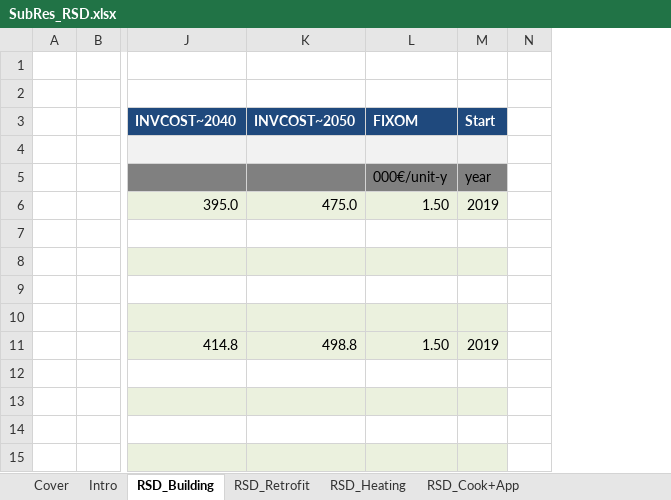
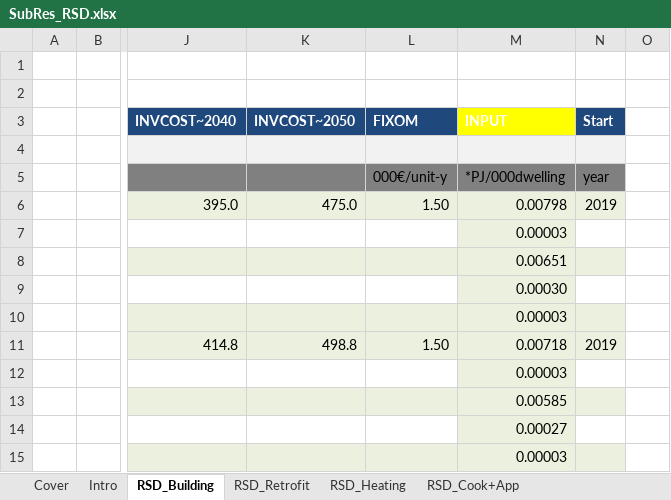
Before and after one commit to MaREI-EPMG/TIM-archived, an Excel workbook: SubRES_TMPL/SubRes_RSD.xlsx, sheet RSD_Building, drawn as a sheet; only a part is shown, gaps mark what is left out; values as stored, in another font and other column widths than the file's, no borders; the diff names each change by its address in the sheet, - before the commit and + after, or states it on an @@ line.

Commit message:
Debug

```diff
--- a/SubRES_TMPL/SubRes_RSD.xlsx (sheet RSD_Building)
+++ b/SubRES_TMPL/SubRes_RSD.xlsx (sheet RSD_Building)
+column M (INPUT), rows 5-15: *PJ/000dwelling | 0.00798 | 0.00003 | 0.00651 | 0.00030 | 0.00003 | 0.00718 | 0.00003 | 0.00585 | 0.00027 | 0.00003
```
